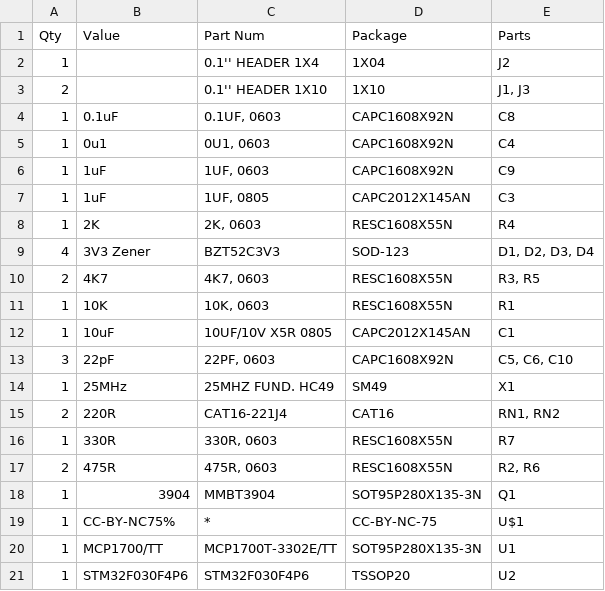
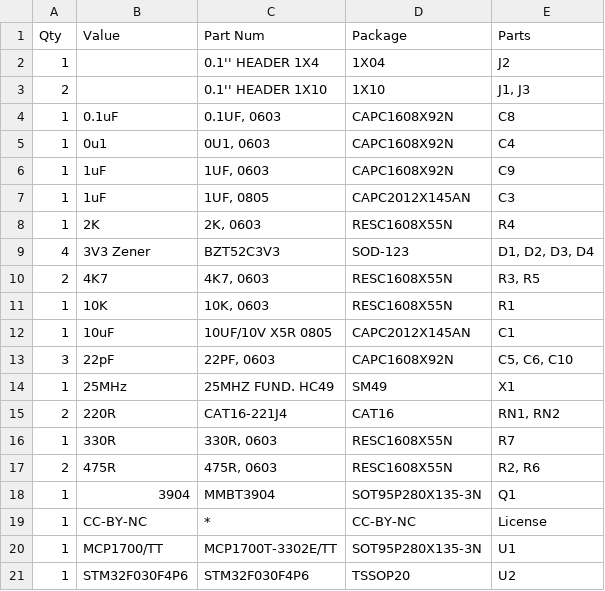
Before and after one commit to gdampf/uTerm, a CSV file: STM32F030F4/Hardware/STM32F030 - VGA minimal v4_ListByValues.csv, drawn as a sheet.

Commit message:
PCB Rev 1 - fix BOM take 5

```diff
--- a/STM32F030F4/Hardware/STM32F030 - VGA minimal v4_ListByValues.csv
+++ b/STM32F030F4/Hardware/STM32F030 - VGA minimal v4_ListByValues.csv
@@ -18,3 +18,3 @@
 "1","3904","MMBT3904","SOT95P280X135-3N","Q1"
-"1","CC-BY-NC75%","*","CC-BY-NC-75","U$1"
+"1","CC-BY-NC","*","CC-BY-NC","License"
 "1","MCP1700/TT","MCP1700T-3302E/TT","SOT95P280X135-3N","U1"
```
